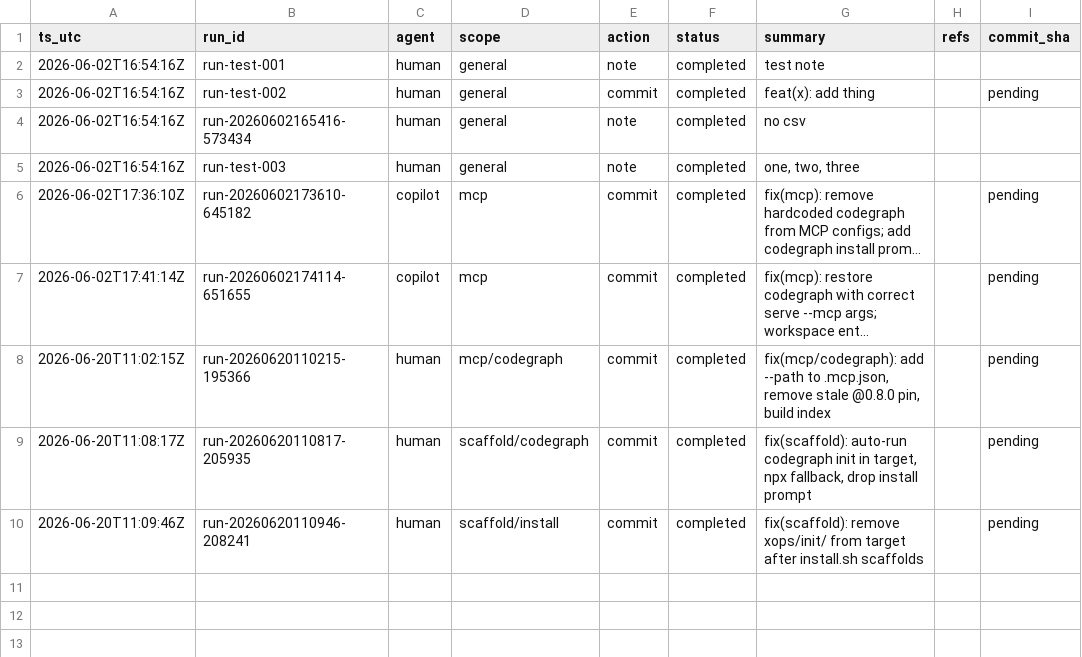
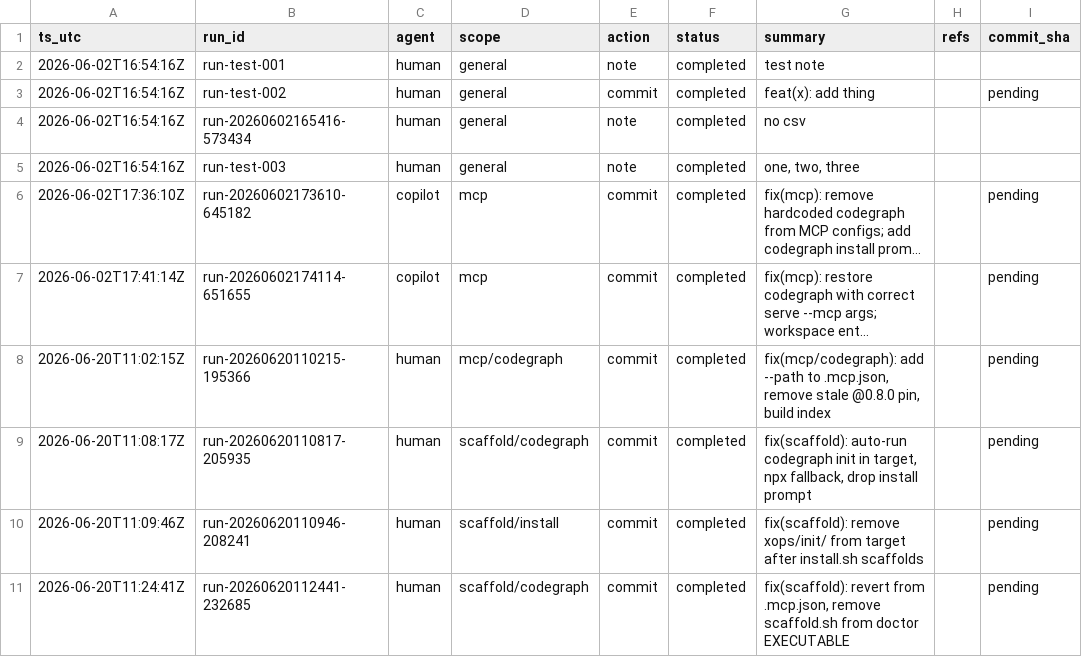
Before and after one commit to metaphy6/ai-vscode-basics, a CSV file: ai/tracking.csv, drawn as a sheet; long unchanged cells end in ….

Commit message:
fix(scaffold): revert  from .mcp.json, remove scaffold.sh from doctor EXECUTABLE
[run-20260620112441-232685]

```diff
--- a/ai/tracking.csv
+++ b/ai/tracking.csv
@@ -10 +10,2 @@ ts_utc,run_id,agent,scope,action,status,summary,refs,commit_sha
 2026-06-20T11:09:46Z,run-20260620110946-208241,human,scaffold/install,commit,completed,fix(scaffold): remove xops/init/ from target after install.sh scaffolds,,pending
+2026-06-20T11:24:41Z,run-20260620112441-232685,human,scaffold/codegraph,commit,completed,"fix(scaffold): revert  from .mcp.json, remove scaffold.sh from doctor EXECUTABLE",,pending
```
Also changed, not shown: 2 other files.
